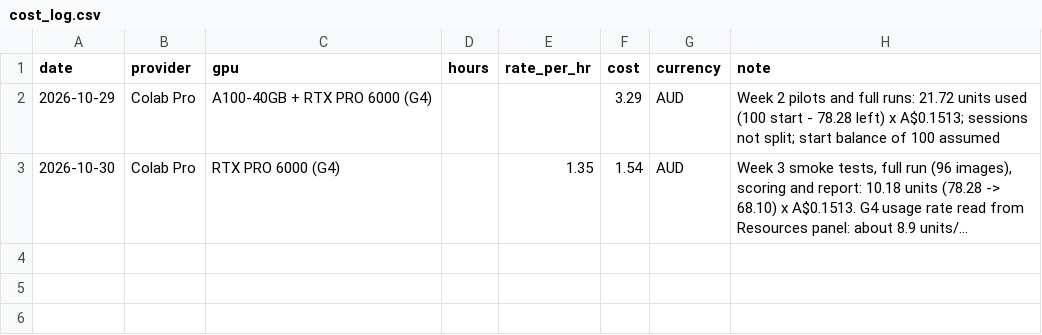
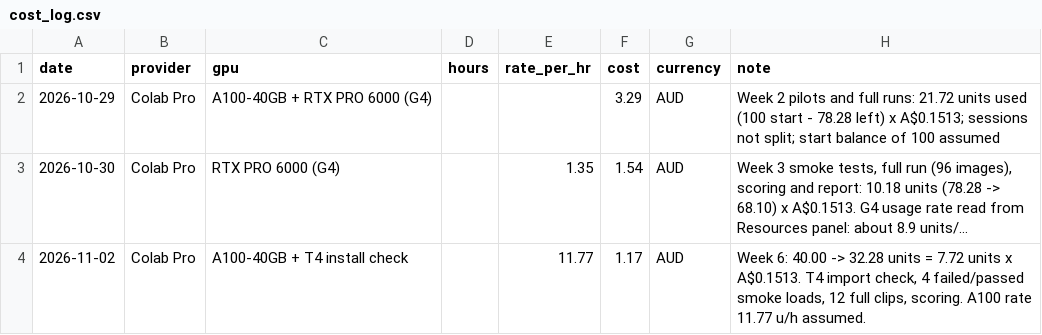
Before and after one commit to yash1998-MQ-AI/COMP8410-A1-48576158, a CSV file: 48576158 Evaluation/cost_log.csv, drawn as a sheet; long unchanged cells end in …; the diff names each change by its address in the sheet, - before the commit and + after, or states it on an @@ line.

```diff
--- a/48576158 Evaluation/cost_log.csv
+++ b/48576158 Evaluation/cost_log.csv
+row 4: 2026-11-02 | Colab Pro | A100-40GB + T4 install check |  | 11.77 | 1.17 | AUD | Week 6: 40.00 -> 32.28 units = 7.72 units x A$0.1513. T4 import check, 4 failed/passed smoke loads, 12 full clips, scoring. A100 rate 11.77 u/h assumed.
```
Also changed, not shown: 1 other file.
